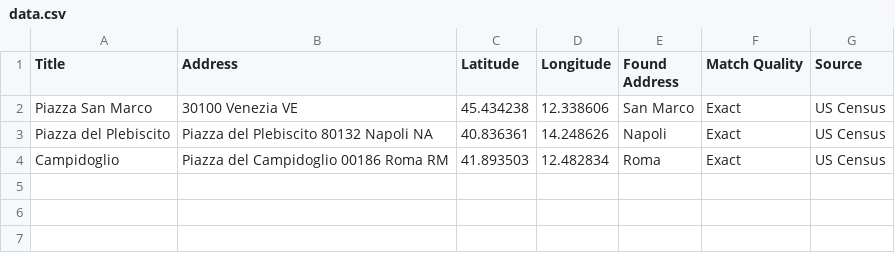
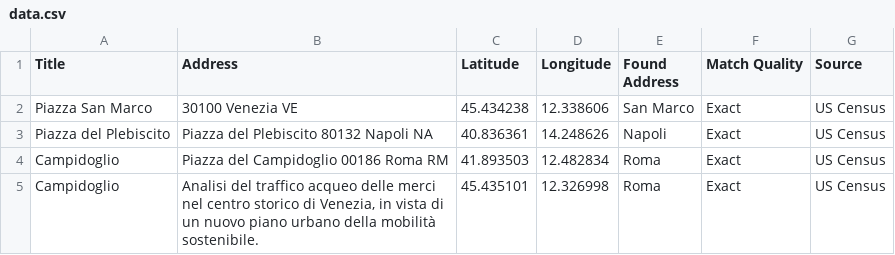
Before and after one commit to zampy90/leaflet-map-simple, a CSV file: data.csv, drawn as a sheet; the diff names each change by its address in the sheet, - before the commit and + after, or states it on an @@ line.

Commit message:
Update data.csv

```diff
--- a/data.csv
+++ b/data.csv
+row 5: Campidoglio | Analisi del traffico acqueo delle merci nel centro storico di Venezia, in vista di un nuovo piano urbano della mobilità sostenibile. | 45.435101 | 12.326998 | Roma | Exact | US Census
```
